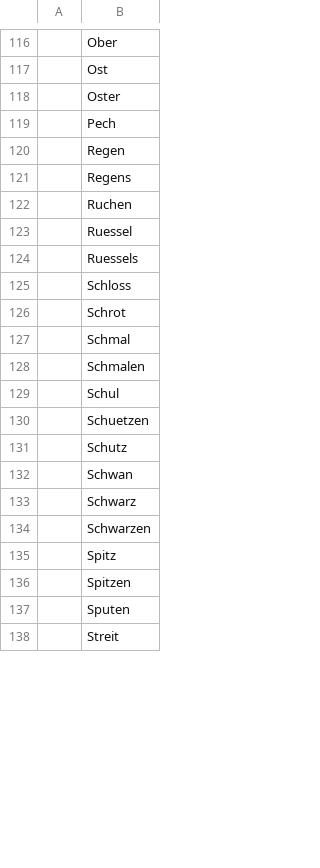
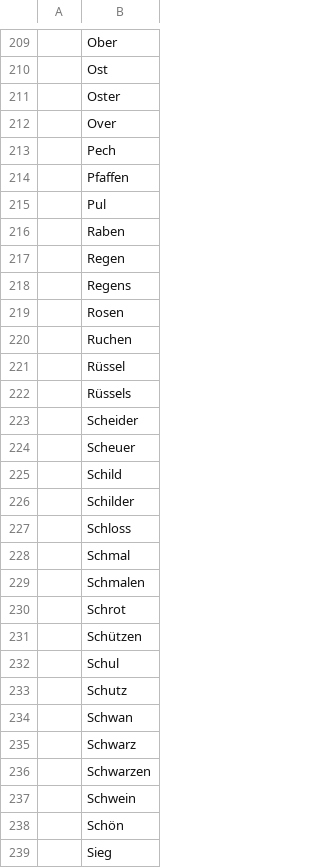
Before and after one commit to marcstraube/wonderdraft-deutsche-ortsnamen, a CSV file: names/Deutsche Ortsnamen.csv, drawn as a sheet; only a part is shown, gaps mark what is left out; the shorter side is filled out with more unchanged rows; the diff covers the shown part only.

```diff
--- a/names/Deutsche Ortsnamen.csv
+++ b/names/Deutsche Ortsnamen.csv
@@ -118,14 +211,23 @@
 ,Oster
+,Over
 ,Pech
+,Pfaffen
+,Pul
+,Raben
 ,Regen
 ,Regens
+,Rosen
 ,Ruchen
-,Ruessel
-,Ruessels
+,Rüssel
+,Rüssels
+,Scheider
+,Scheuer
+,Schild
+,Schilder
 ,Schloss
-,Schrot
 ,Schmal
 ,Schmalen
+,Schrot
+,Schützen
 ,Schul
-,Schuetzen
 ,Schutz
@@ -134 +236,4 @@
 ,Schwarzen
+,Schwein
+,Schön
+,Sieg
```
Also changed, not shown: 109 added rows, 2 removed rows, 7 moved rows and 16 edited cells elsewhere in this file, 8 other files.
